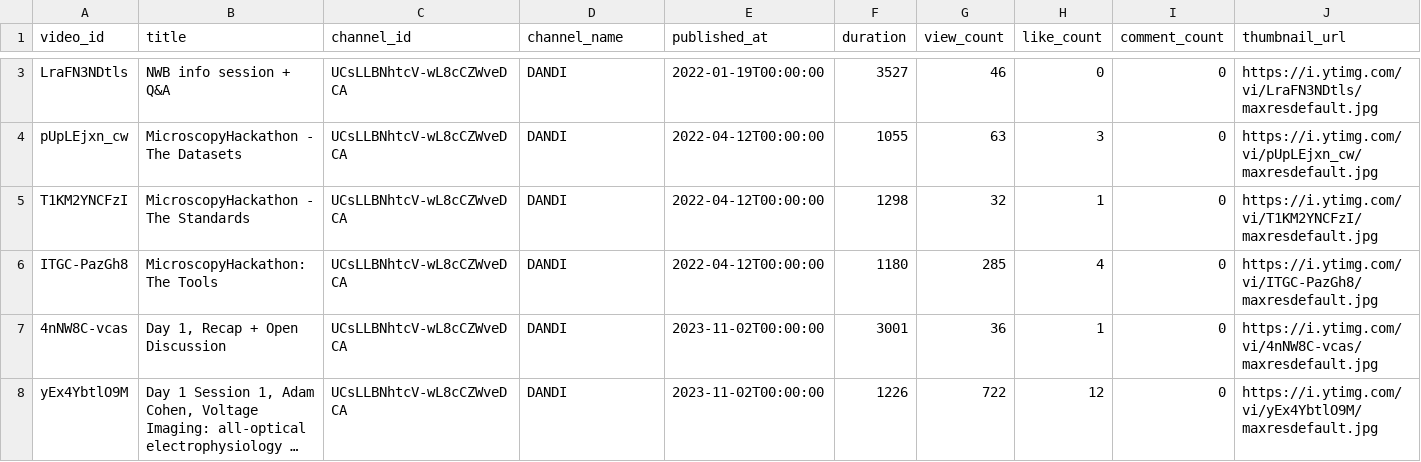
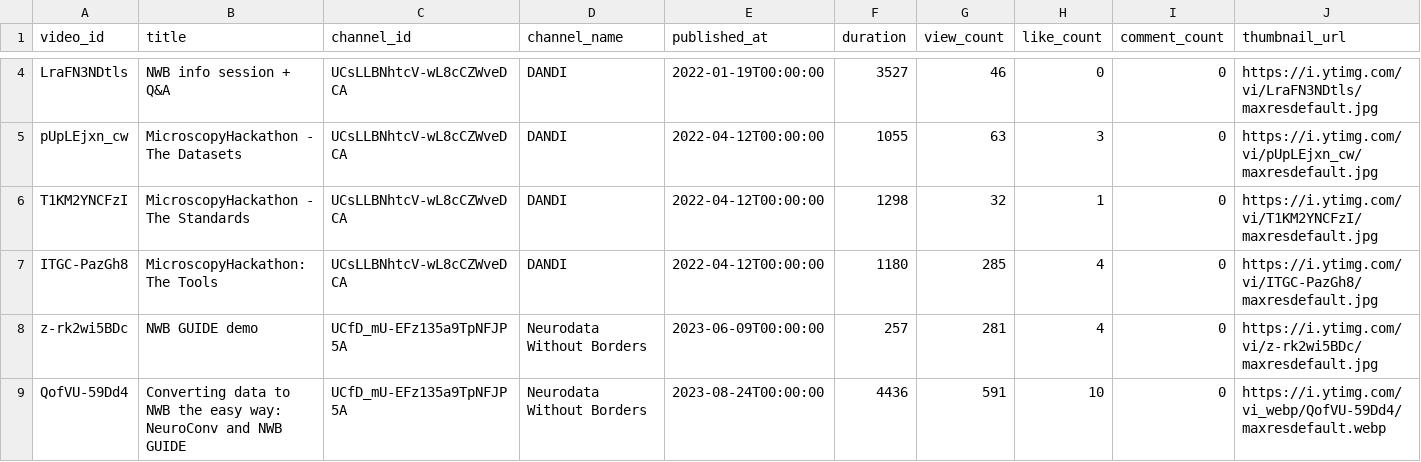
Before and after one commit to dandi/danditube, a TSV file: videos/videos.tsv, drawn as a sheet; only a part is shown, gaps mark what is left out; the shorter side is filled out with more unchanged rows; long unchanged cells end in …; rows hold the shown columns only; the diff covers the shown part only; the diff names each change by its address in the sheet, - before the commit and + after, or states it on an @@ line.

```diff
--- a/videos/videos.tsv
+++ b/videos/videos.tsv
+row 8: z-rk2wi5BDc | NWB GUIDE demo | UCfD_mU-EFz135a9TpNFJP5A | Neurodata Without Borders | 2023-06-09T00:00:00 | 257 | 281 | 4 | 0 | https://i.ytimg.com/vi/z-rk2wi5BDc/maxresdefault.jpg
+row 9: QofVU-59Dd4 | Converting data to NWB the easy way: NeuroConv and NWB GUIDE | UCfD_mU-EFz135a9TpNFJP5A | Neurodata Without Borders | 2023-08-24T00:00:00 | 4436 | 591 | 10 | 0 | https://i.ytimg.com/vi_webp/QofVU-59Dd4/maxresdefault.webp
```
Also changed, not shown: 4 added rows elsewhere in this file, playlists/playlists.tsv, 1 other file.
